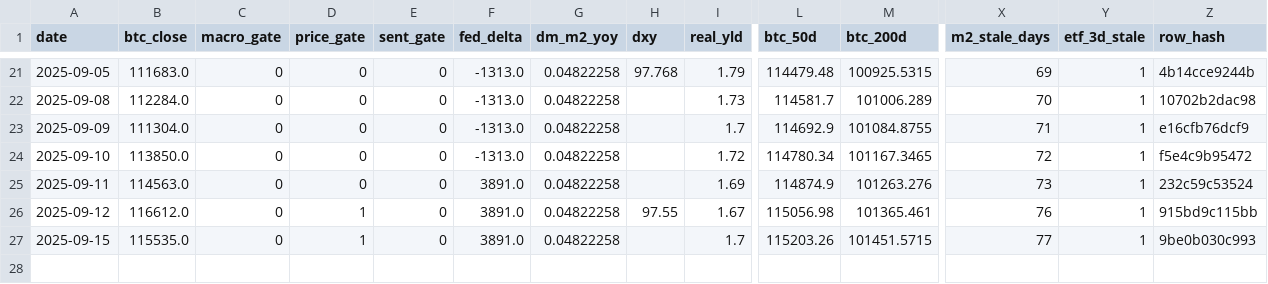
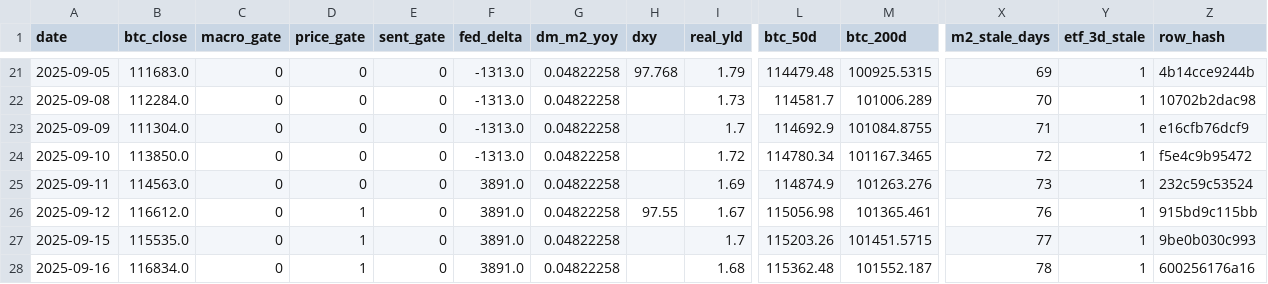
Before and after one commit to matthewprotti/btc_macro_agent_v2.py, a CSV file: track.csv, drawn as a sheet; only a part is shown, gaps mark what is left out; rows hold the shown columns only; the diff names each change by its address in the sheet, - before the commit and + after, or states it on an @@ line.

```diff
--- a/track.csv
+++ b/track.csv
+row 28: 2025-09-16 | 116834.0 | 0 | 1 | 0 | 3891.0 | 0.04822258 |  | 1.68 | 115362.48 | 101552.187 | 78 | 1 | 600256176a16
```
Also changed, not shown: data/BTCUSD.csv, data/DXY.csv, 2 other files.
